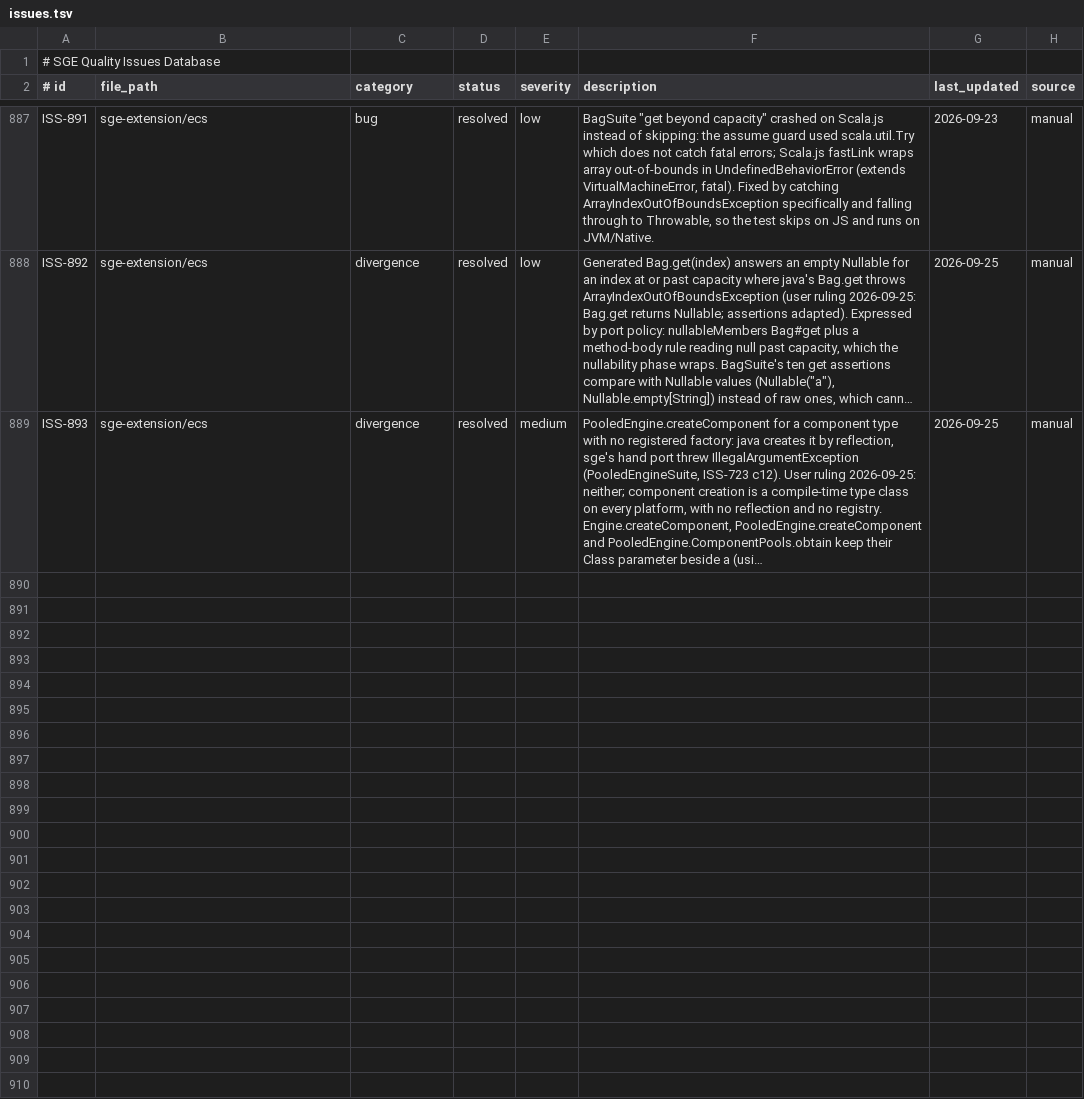
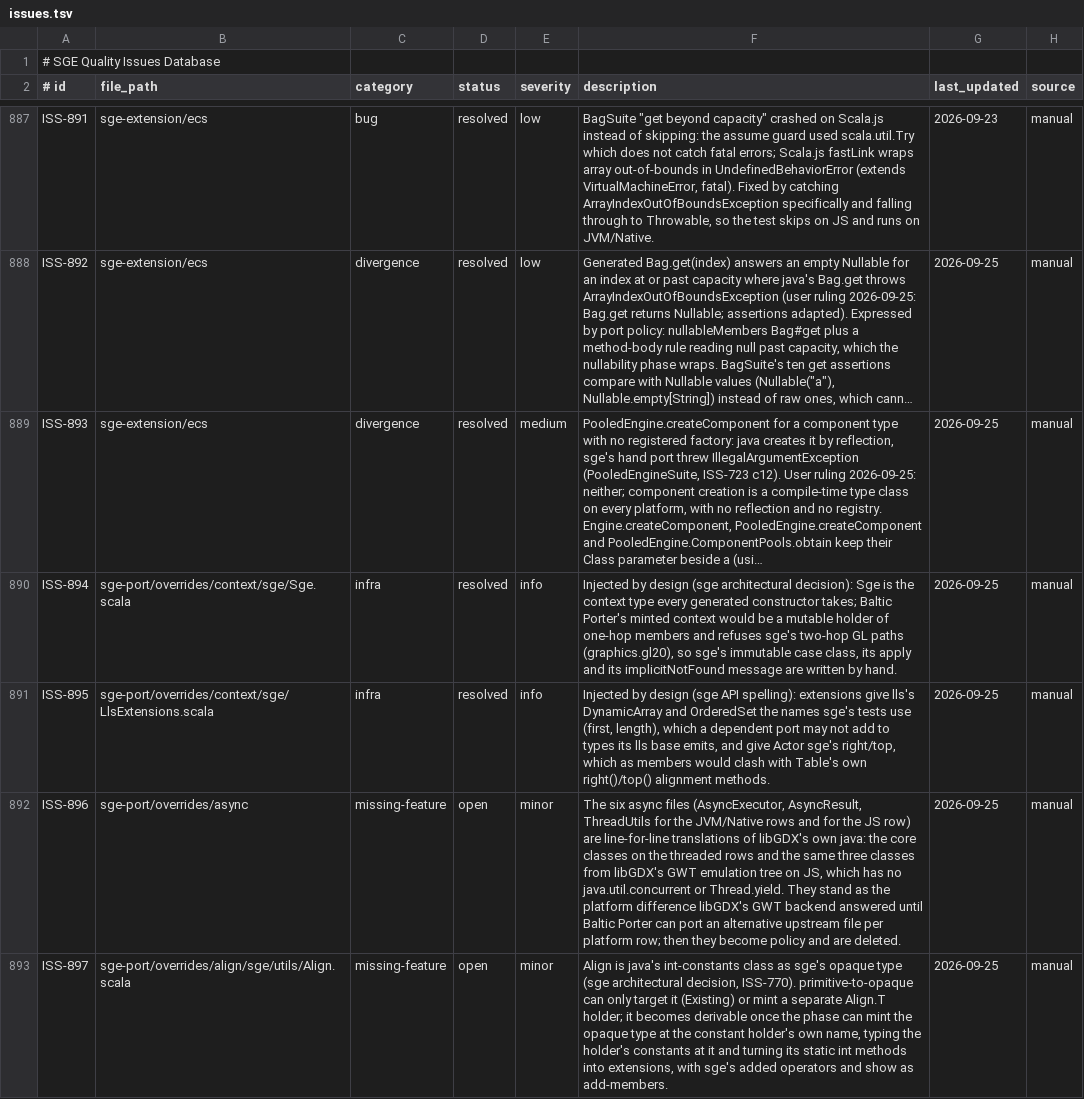
Before and after one commit to kubuszok/sge, a TSV file: .rescale/data/issues.tsv, drawn as a sheet; only a part is shown, gaps mark what is left out; long unchanged cells end in …; the diff covers the shown part only; the diff names each change by its address in the sheet, - before the commit and + after, or states it on an @@ line.

Commit message:
Tracker: why each of the 14 remaining injected replacements stays (ISS-894..901; rows 893 -> 901)
Per file: justified by design (Sge context, LlsExtensions, G3dBinaryModelLoader, Timer),
waiting on a Baltic Porter mechanism (the six async platform rows, Align, AssetTypeRegistry),
waiting on a user ruling (TextFormatter: java throws on a null argument array where the
hand port's test expects "null"). LegacyJson is ISS-871.

```diff
--- a/.rescale/data/issues.tsv
+++ b/.rescale/data/issues.tsv
+row 890: ISS-894 | sge-port/overrides/context/sge/Sge.scala | infra | resolved | info | Injected by design (sge architectural decision): Sge is the context type every generated constructor takes; Baltic Porter's minted context would be a mutable holder of one-hop members and refuses sge's two-hop GL paths (graphics.gl20), so sge's immutable case class, its apply and its implicitNotFound message are written by hand. | 2026-09-25 | manual
+row 891: ISS-895 | sge-port/overrides/context/sge/LlsExtensions.scala | infra | resolved | info | Injected by design (sge API spelling): extensions give lls's DynamicArray and OrderedSet the names sge's tests use (first, length), which a dependent port may not add to types its lls base emits, and give Actor sge's right/top, which as members would clash with Table's own right()/top() alignment methods. | 2026-09-25 | manual
+row 892: ISS-896 | sge-port/overrides/async | missing-feature | open | minor | The six async files (AsyncExecutor, AsyncResult, ThreadUtils for the JVM/Native rows and for the JS row) are line-for-line translations of libGDX's own java: the core classes on the threaded rows and the same three classes from libGDX's GWT emulation tree on JS, which has no java.util.concurrent or Thread.yield. They stand as the platform difference libGDX's GWT backend answered until Baltic Porter can port an alternative upstream file per platform row; then they become policy and are deleted. | 2026-09-25 | manual
+row 893: ISS-897 | sge-port/overrides/align/sge/utils/Align.scala | missing-feature | open | minor | Align is java's int-constants class as sge's opaque type (sge architectural decision, ISS-770). primitive-to-opaque can only target it (Existing) or mint a separate Align.T holder; it becomes derivable once the phase can mint the opaque type at the constant holder's own name, typing the holder's constants at it and turning its static int methods into extensions, with sge's added operators and show as add-members. | 2026-09-25 | manual
```
Also changed, not shown: 4 added rows elsewhere in this file, 1 other file.
